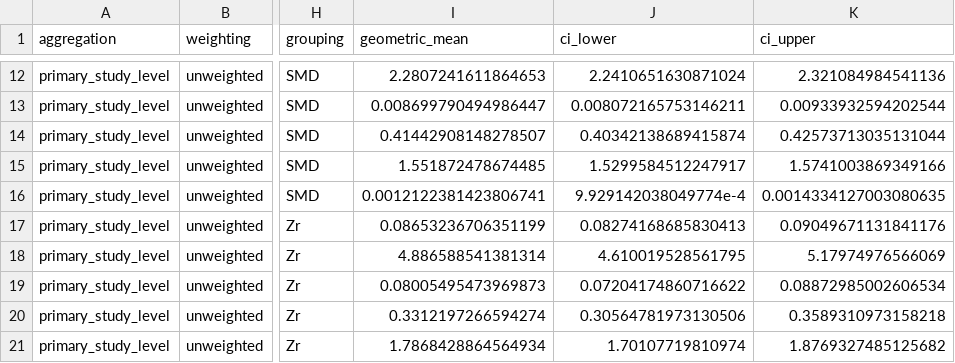
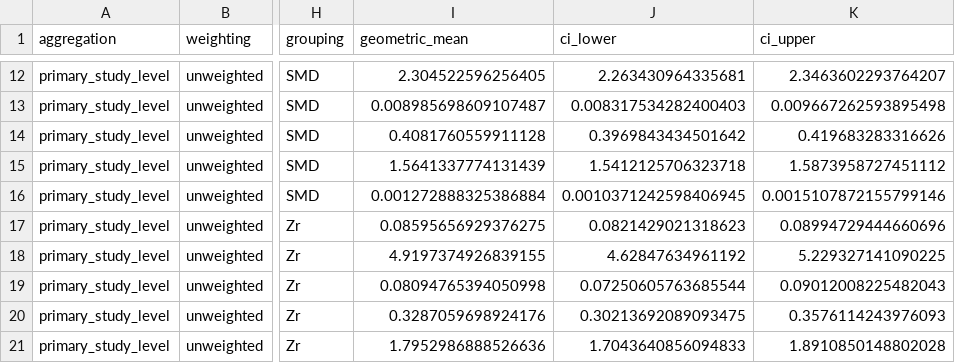
Before and after one commit to Ayumi-495/statistical_power_AnimCogn, a CSV file: results/revision/assumed_effect_scenarios.csv, drawn as a sheet; only a part is shown, gaps mark what is left out; the diff covers the shown part only; the diff names each change by its address in the sheet, - before the commit and + after, or states it on an @@ line.

```diff
--- a/results/revision/assumed_effect_scenarios.csv
+++ b/results/revision/assumed_effect_scenarios.csv
-I12 (geometric_mean): 2.2807241611864653
+I12 (geometric_mean): 2.304522596256405
-J12 (ci_lower): 2.2410651630871024
+J12 (ci_lower): 2.263430964335681
-K12 (ci_upper): 2.321084984541136
+K12 (ci_upper): 2.3463602293764207
-I13 (geometric_mean): 0.008699790494986447
+I13 (geometric_mean): 0.008985698609107487
-J13 (ci_lower): 0.008072165753146211
+J13 (ci_lower): 0.008317534282400403
-K13 (ci_upper): 0.00933932594202544
+K13 (ci_upper): 0.009667262593895498
-I14 (geometric_mean): 0.41442908148278507
+I14 (geometric_mean): 0.4081760559911128
-J14 (ci_lower): 0.40342138689415874
+J14 (ci_lower): 0.3969843434501642
-K14 (ci_upper): 0.42573713035131044
+K14 (ci_upper): 0.419683283316626
-I15 (geometric_mean): 1.551872478674485
+I15 (geometric_mean): 1.5641337774131439
-J15 (ci_lower): 1.5299584512247917
+J15 (ci_lower): 1.5412125706323718
-K15 (ci_upper): 1.5741003869349166
+K15 (ci_upper): 1.5873958727451112
-I16 (geometric_mean): 0.0012122381423806741
+I16 (geometric_mean): 0.001272888325386884
-J16 (ci_lower): 9.929142038049774e-4
+J16 (ci_lower): 0.0010371242598406945
-K16 (ci_upper): 0.0014334127003080635
+K16 (ci_upper): 0.0015107872155799146
-I17 (geometric_mean): 0.08653236706351199
+I17 (geometric_mean): 0.08595656929376275
-J17 (ci_lower): 0.08274168685830413
+J17 (ci_lower): 0.0821429021318623
-K17 (ci_upper): 0.09049671131841176
+K17 (ci_upper): 0.08994729444660696
-I18 (geometric_mean): 4.886588541381314
+I18 (geometric_mean): 4.9197374926839155
-J18 (ci_lower): 4.610019528561795
+J18 (ci_lower): 4.62847634961192
-K18 (ci_upper): 5.17974976566069
+K18 (ci_upper): 5.229327141090225
-I19 (geometric_mean): 0.08005495473969873
+I19 (geometric_mean): 0.08094765394050998
-J19 (ci_lower): 0.07204174860716622
+J19 (ci_lower): 0.07250605763685544
-K19 (ci_upper): 0.08872985002606534
+K19 (ci_upper): 0.09012008225482043
-I20 (geometric_mean): 0.3312197266594274
+I20 (geometric_mean): 0.3287059698924176
-J20 (ci_lower): 0.30564781973130506
+J20 (ci_lower): 0.30213692089093475
-K20 (ci_upper): 0.3589310973158218
+K20 (ci_upper): 0.3576114243976093
-I21 (geometric_mean): 1.7868428864564934
+I21 (geometric_mean): 1.7952986888526636
-J21 (ci_lower): 1.70107719810974
+J21 (ci_lower): 1.7043640856094833
-K21 (ci_upper): 1.8769327485125682
+K21 (ci_upper): 1.8910850148802028
```
Also changed, not shown: 123 edited cells elsewhere in this file, results/revision/supplementary/TableS1_reported_metrics.csv, 2 other files.
